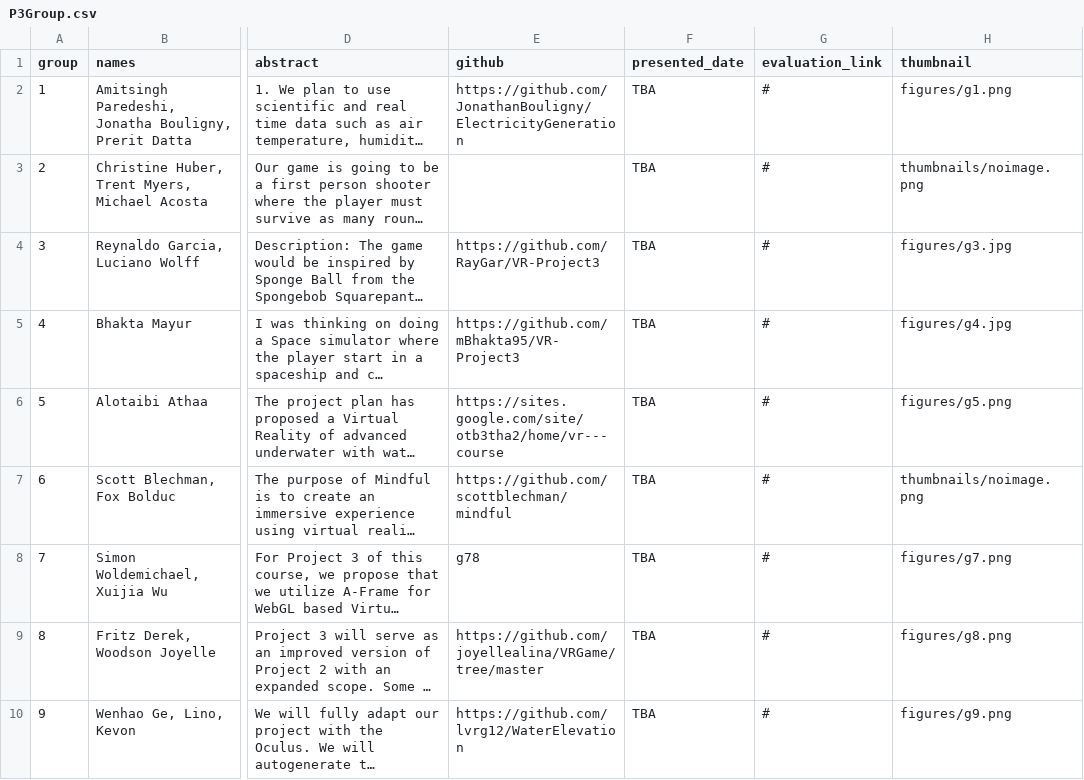
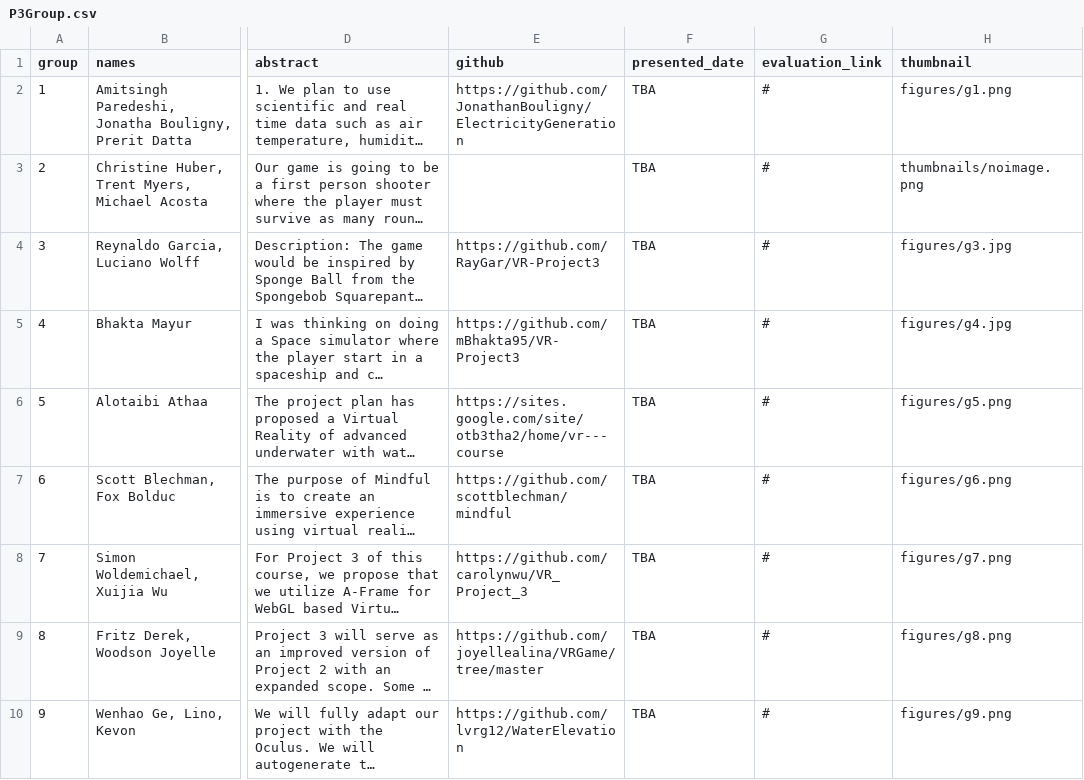
Before and after one commit to iDataVisualizationLab/5331Virtual-Reality, a CSV file: P3/P3Group.csv, drawn as a sheet; only a part is shown, gaps mark what is left out; long unchanged cells end in …; the diff names each change by its address in the sheet, - before the commit and + after, or states it on an @@ line.

Commit message:
update

```diff
--- a/P3/P3Group.csv
+++ b/P3/P3Group.csv
-H7 (thumbnail): thumbnails/noimage.png
+H7 (thumbnail): figures/g6.png
-E8 (github): g78
+E8 (github): https://github.com/carolynwu/VR_Project_3
```
